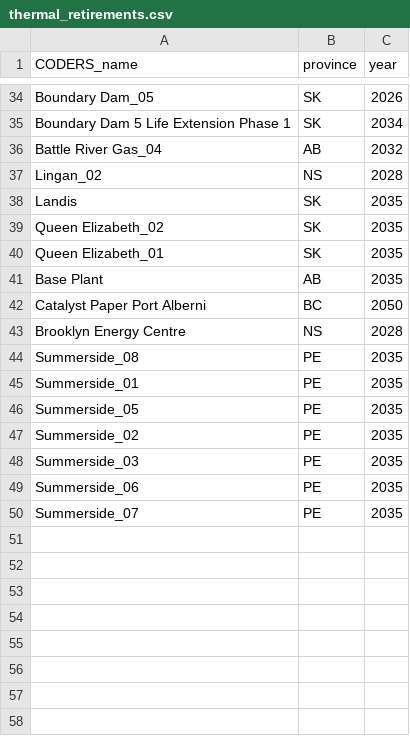
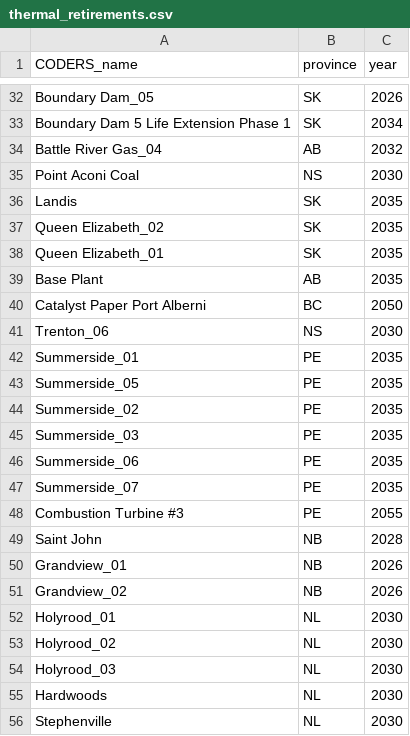
Before and after one commit to NRCan/pypsa-canada-national, a CSV file: data/planned_projects/thermal_retirements.csv, drawn as a sheet; only a part is shown, gaps mark what is left out; the diff covers the shown part only.

```diff
--- a/data/planned_projects/thermal_retirements.csv
+++ b/data/planned_projects/thermal_retirements.csv
@@ -36,3 +34,3 @@ Boundary Dam 5 Life Extension Phase 1,SK,2034
 Battle River Gas_04,AB,2032
-Lingan_02,NS,2028
+Point Aconi Coal,NS,2030
 Landis,SK,2035
@@ -42,4 +40,3 @@ Base Plant,AB,2035
 Catalyst Paper Port Alberni,BC,2050
-Brooklyn Energy Centre,NS,2028
-Summerside_08,PE,2035
+Trenton_06,NS,2030
 Summerside_01,PE,2035
@@ -50 +47,10 @@ Summerside_06,PE,2035
 Summerside_07,PE,2035
+Combustion Turbine #3,PE,2055
+Saint John,NB,2028
+Grandview_01,NB,2026
+Grandview_02,NB,2026
+Holyrood_01,NL,2030
+Holyrood_02,NL,2030
+Holyrood_03,NL,2030
+Hardwoods,NL,2030
+Stephenville,NL,2030
```
Also changed, not shown: 1 removed row and 5 moved rows elsewhere in this file, data/planned_projects/new_capacity.csv.
